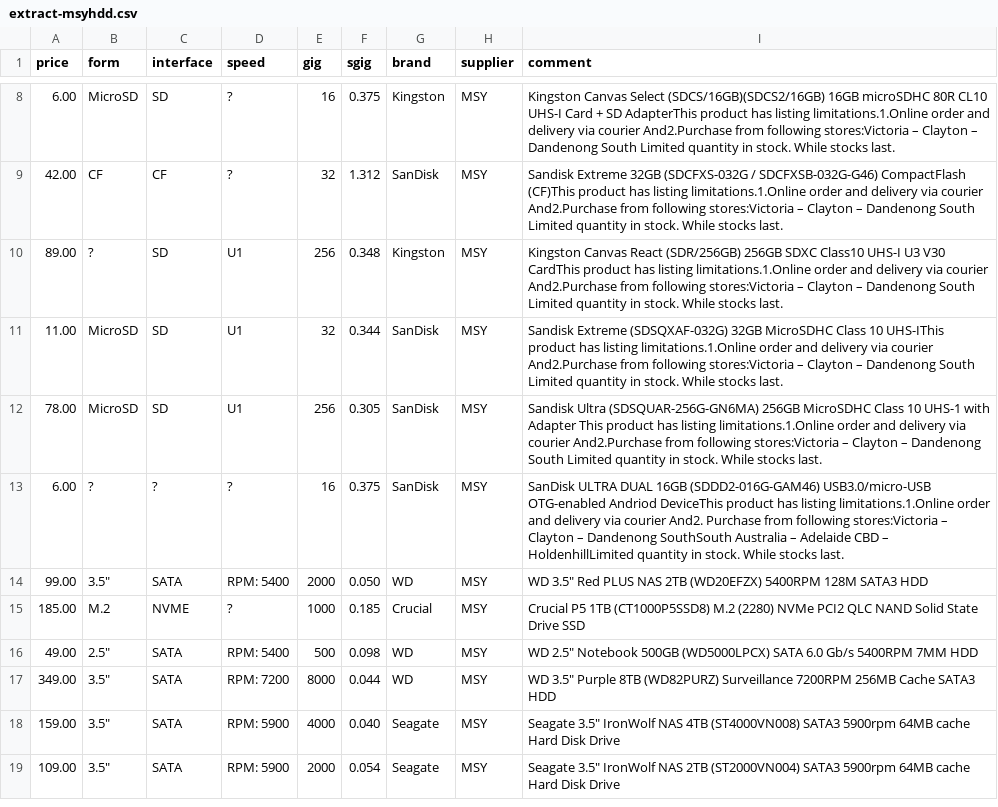
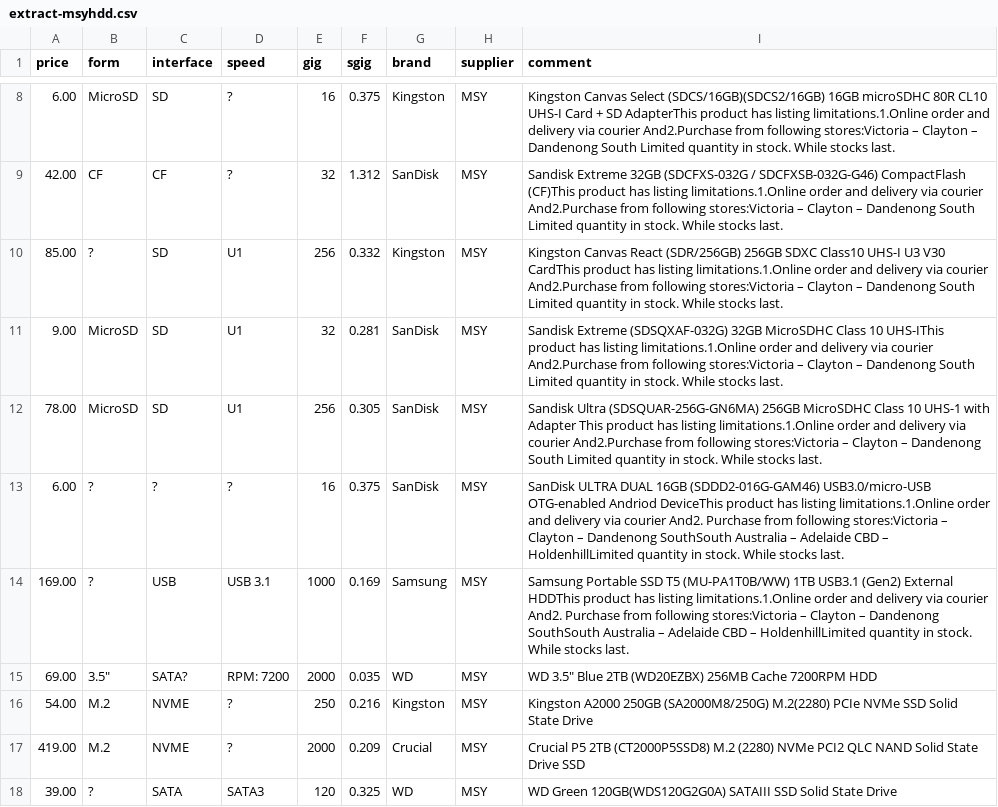
Before and after one commit to hamishcoleman/scrape-storage-prices, a CSV file: extract-msyhdd.csv, drawn as a sheet; only a part is shown, gaps mark what is left out; the diff covers the shown part only.

Commit message:
Deploy hamishcoleman/scrape-storage-prices to github.com/hamishcoleman/scrape-storage-prices.git:gh-pages

```diff
--- a/extract-msyhdd.csv
+++ b/extract-msyhdd.csv
@@ -9,11 +9,10 @@ price,form,interface,speed,gig,sgig,brand,supplier,comment
 42.00,CF,CF,?,32,1.312,SanDisk,MSY,"Sandisk Extreme 32GB (SDCFXS-032G / SDCFXSB-032G-G46) CompactFlash (CF)This product has listing limitations.1.Online order and delivery via courier And2.Purchase from following stores:Victoria – Clayton                – Dandenong South Limited quantity in stock. While stocks last."
-89.00,?,SD,U1,256,0.348,Kingston,MSY,"Kingston Canvas React (SDR/256GB) 256GB SDXC Class10 UHS-I U3 V30 CardThis product has listing limitations.1.Online order and delivery via courier And2.Purchase from following stores:Victoria – Clayton                – Dandenong South Limited quantity in stock. While stocks last."
-11.00,MicroSD,SD,U1,32,0.344,SanDisk,MSY,"Sandisk Extreme (SDSQXAF-032G) 32GB MicroSDHC Class 10 UHS-IThis product has listing limitations.1.Online order and delivery via courier And2.Purchase from following stores:Victoria – Clayton                – Dandenong South Limited quantity in stock. While stocks last."
+85.00,?,SD,U1,256,0.332,Kingston,MSY,"Kingston Canvas React (SDR/256GB) 256GB SDXC Class10 UHS-I U3 V30 CardThis product has listing limitations.1.Online order and delivery via courier And2.Purchase from following stores:Victoria – Clayton                – Dandenong South Limited quantity in stock. While stocks last."
+9.00,MicroSD,SD,U1,32,0.281,SanDisk,MSY,"Sandisk Extreme (SDSQXAF-032G) 32GB MicroSDHC Class 10 UHS-IThis product has listing limitations.1.Online order and delivery via courier And2.Purchase from following stores:Victoria – Clayton                – Dandenong South Limited quantity in stock. While stocks last."
 78.00,MicroSD,SD,U1,256,0.305,SanDisk,MSY,"Sandisk Ultra (SDSQUAR-256G-GN6MA) 256GB MicroSDHC Class 10 UHS-1 with Adapter This product has listing limitations.1.Online order and delivery via courier And2.Purchase from following stores:Victoria – Clayton                – Dandenong South Limited quantity in stock. While stocks last."
 6.00,?,?,?,16,0.375,SanDisk,MSY,"SanDisk ULTRA DUAL 16GB (SDDD2-016G-GAM46) USB3.0/micro-USB OTG-enabled Andriod DeviceThis product has listing limitations.1.Online order and delivery via courier And2. Purchase from following stores:Victoria – Clayton                 – Dandenong SouthSouth Australia – Adelaide CBD                               – HoldenhillLimited quantity in stock. While stocks last."
-99.00,"3.5""",SATA,"RPM:  5400",2000,0.050,WD,MSY,"WD 3.5"" Red PLUS NAS 2TB (WD20EFZX) 5400RPM 128M SATA3 HDD"
-185.00,M.2,NVME,?,1000,0.185,Crucial,MSY,"Crucial P5 1TB (CT1000P5SSD8) M.2 (2280) NVMe PCI2 QLC NAND Solid State Drive SSD"
-49.00,"2.5""",SATA,"RPM:  5400",500,0.098,WD,MSY,"WD 2.5"" Notebook 500GB (WD5000LPCX) SATA 6.0 Gb/s 5400RPM 7MM HDD"
-349.00,"3.5""",SATA,"RPM:  7200",8000,0.044,WD,MSY,"WD 3.5"" Purple 8TB (WD82PURZ) Surveillance 7200RPM 256MB Cache SATA3 HDD"
-159.00,"3.5""",SATA,"RPM:  5900",4000,0.040,Seagate,MSY,"Seagate 3.5"" IronWolf NAS 4TB (ST4000VN008) SATA3 5900rpm 64MB cache Hard Disk Drive"
-109.00,"3.5""",SATA,"RPM:  5900",2000,0.054,Seagate,MSY,"Seagate 3.5"" IronWolf NAS 2TB (ST2000VN004) SATA3 5900rpm 64MB cache Hard Disk Drive"
+169.00,?,USB,"USB 3.1",1000,0.169,Samsung,MSY,"Samsung Portable SSD T5 (MU-PA1T0B/WW) 1TB USB3.1 (Gen2) External HDDThis product has listing limitations.1.Online order and delivery via courier And2. Purchase from following stores:Victoria – Clayton                 – Dandenong SouthSouth Australia – Adelaide CBD                               – HoldenhillLimited quantity in stock. While stocks last."
+69.00,"3.5""",SATA?,"RPM:  7200",2000,0.035,WD,MSY,"WD 3.5"" Blue 2TB (WD20EZBX) 256MB Cache 7200RPM HDD"
+54.00,M.2,NVME,?,250,0.216,Kingston,MSY,"Kingston A2000 250GB (SA2000M8/250G) M.2(2280) PCIe NVMe SSD Solid State Drive"
+419.00,M.2,NVME,?,2000,0.209,Crucial,MSY,"Crucial P5 2TB (CT2000P5SSD8) M.2 (2280) NVMe PCI2 QLC NAND Solid State Drive SSD"
+39.00,?,SATA,SATA3,120,0.325,WD,MSY,"WD Green 120GB(WDS120G2G0A) SATAIII SSD Solid State Drive"
```
Also changed, not shown: 7 added rows and 6 removed rows elsewhere in this file, extract-cplstorage.csv, 27 other files.
